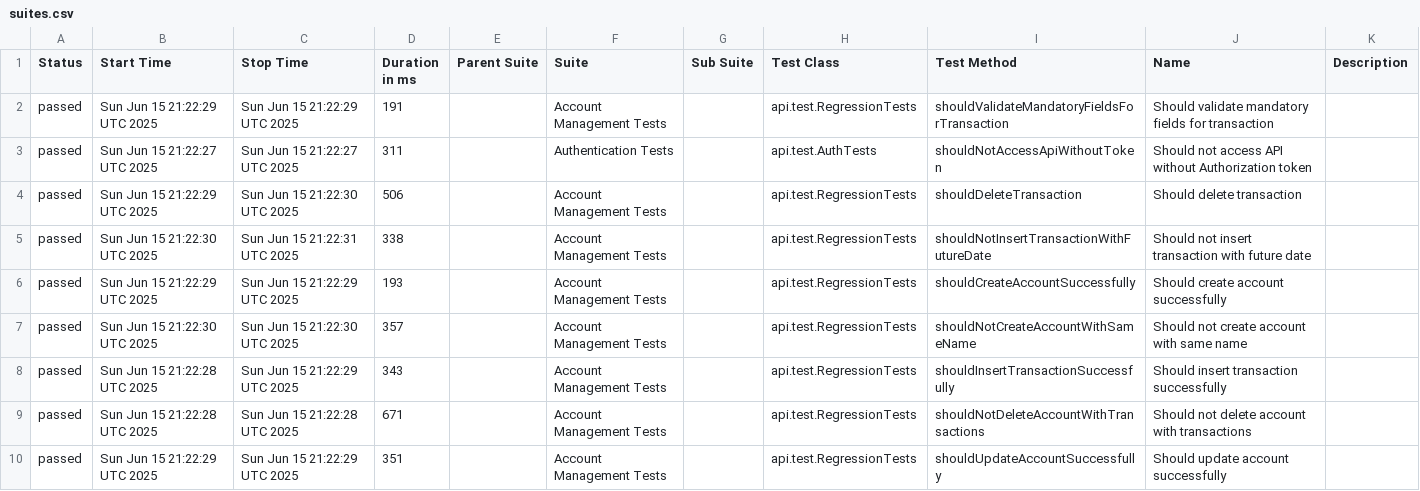
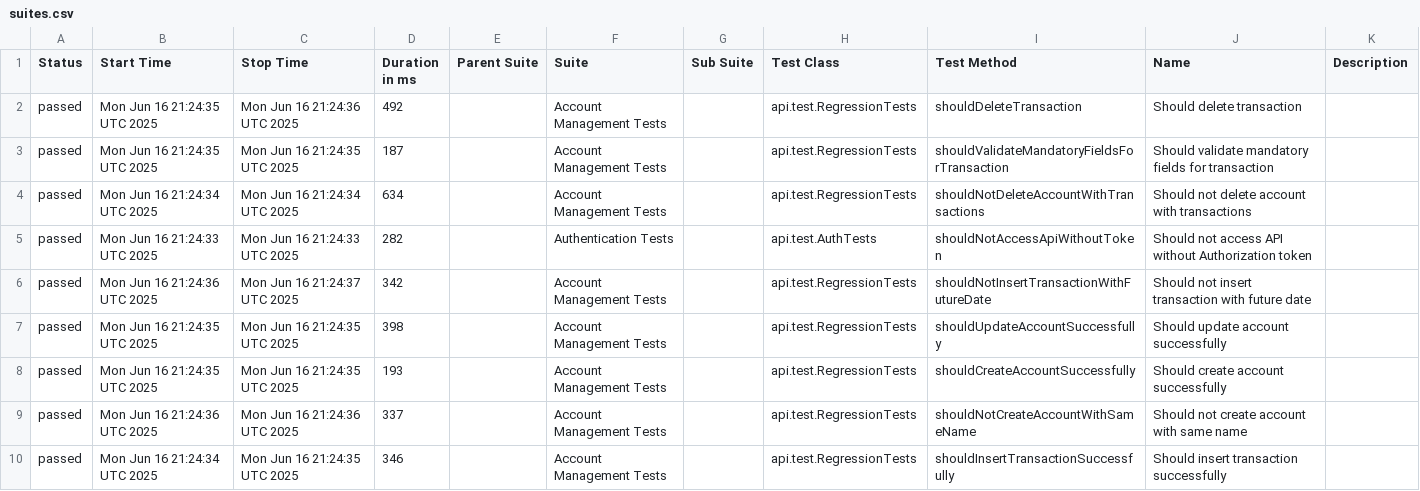
Before and after one commit to JosinaldoGJunior/java-automation-api, a CSV file: data/suites.csv, drawn as a sheet.

```diff
--- a/data/suites.csv
+++ b/data/suites.csv
@@ -1,10 +1,10 @@
 "Status","Start Time","Stop Time","Duration in ms","Parent Suite","Suite","Sub Suite","Test Class","Test Method","Name","Description"
-"passed","Sun Jun 15 21:22:29 UTC 2025","Sun Jun 15 21:22:29 UTC 2025","191","","Account Management Tests","","api.test.RegressionTests","shouldValidateMandatoryFieldsForTransaction","Should validate mandatory fields for transaction",""
-"passed","Sun Jun 15 21:22:27 UTC 2025","Sun Jun 15 21:22:27 UTC 2025","311","","Authentication Tests","","api.test.AuthTests","shouldNotAccessApiWithoutToken","Should not access API without Authorization token",""
-"passed","Sun Jun 15 21:22:29 UTC 2025","Sun Jun 15 21:22:30 UTC 2025","506","","Account Management Tests","","api.test.RegressionTests","shouldDeleteTransaction","Should delete transaction",""
-"passed","Sun Jun 15 21:22:30 UTC 2025","Sun Jun 15 21:22:31 UTC 2025","338","","Account Management Tests","","api.test.RegressionTests","shouldNotInsertTransactionWithFutureDate","Should not insert transaction with future date",""
-"passed","Sun Jun 15 21:22:29 UTC 2025","Sun Jun 15 21:22:29 UTC 2025","193","","Account Management Tests","","api.test.RegressionTests","shouldCreateAccountSuccessfully","Should create account successfully",""
-"passed","Sun Jun 15 21:22:30 UTC 2025","Sun Jun 15 21:22:30 UTC 2025","357","","Account Management Tests","","api.test.RegressionTests","shouldNotCreateAccountWithSameName","Should not create account with same name",""
-"passed","Sun Jun 15 21:22:28 UTC 2025","Sun Jun 15 21:22:29 UTC 2025","343","","Account Management Tests","","api.test.RegressionTests","shouldInsertTransactionSuccessfully","Should insert transaction successfully",""
-"passed","Sun Jun 15 21:22:28 UTC 2025","Sun Jun 15 21:22:28 UTC 2025","671","","Account Management Tests","","api.test.RegressionTests","shouldNotDeleteAccountWithTransactions","Should not delete account with transactions",""
-"passed","Sun Jun 15 21:22:29 UTC 2025","Sun Jun 15 21:22:29 UTC 2025","351","","Account Management Tests","","api.test.RegressionTests","shouldUpdateAccountSuccessfully","Should update account successfully",""
+"passed","Mon Jun 16 21:24:35 UTC 2025","Mon Jun 16 21:24:36 UTC 2025","492","","Account Management Tests","","api.test.RegressionTests","shouldDeleteTransaction","Should delete transaction",""
+"passed","Mon Jun 16 21:24:35 UTC 2025","Mon Jun 16 21:24:35 UTC 2025","187","","Account Management Tests","","api.test.RegressionTests","shouldValidateMandatoryFieldsForTransaction","Should validate mandatory fields for transaction",""
+"passed","Mon Jun 16 21:24:34 UTC 2025","Mon Jun 16 21:24:34 UTC 2025","634","","Account Management Tests","","api.test.RegressionTests","shouldNotDeleteAccountWithTransactions","Should not delete account with transactions",""
+"passed","Mon Jun 16 21:24:33 UTC 2025","Mon Jun 16 21:24:33 UTC 2025","282","","Authentication Tests","","api.test.AuthTests","shouldNotAccessApiWithoutToken","Should not access API without Authorization token",""
+"passed","Mon Jun 16 21:24:36 UTC 2025","Mon Jun 16 21:24:37 UTC 2025","342","","Account Management Tests","","api.test.RegressionTests","shouldNotInsertTransactionWithFutureDate","Should not insert transaction with future date",""
+"passed","Mon Jun 16 21:24:35 UTC 2025","Mon Jun 16 21:24:35 UTC 2025","398","","Account Management Tests","","api.test.RegressionTests","shouldUpdateAccountSuccessfully","Should update account successfully",""
+"passed","Mon Jun 16 21:24:35 UTC 2025","Mon Jun 16 21:24:35 UTC 2025","193","","Account Management Tests","","api.test.RegressionTests","shouldCreateAccountSuccessfully","Should create account successfully",""
+"passed","Mon Jun 16 21:24:36 UTC 2025","Mon Jun 16 21:24:36 UTC 2025","337","","Account Management Tests","","api.test.RegressionTests","shouldNotCreateAccountWithSameName","Should not create account with same name",""
+"passed","Mon Jun 16 21:24:34 UTC 2025","Mon Jun 16 21:24:35 UTC 2025","346","","Account Management Tests","","api.test.RegressionTests","shouldInsertTransactionSuccessfully","Should insert transaction successfully",""
```
Also changed, not shown: 31 other files.
